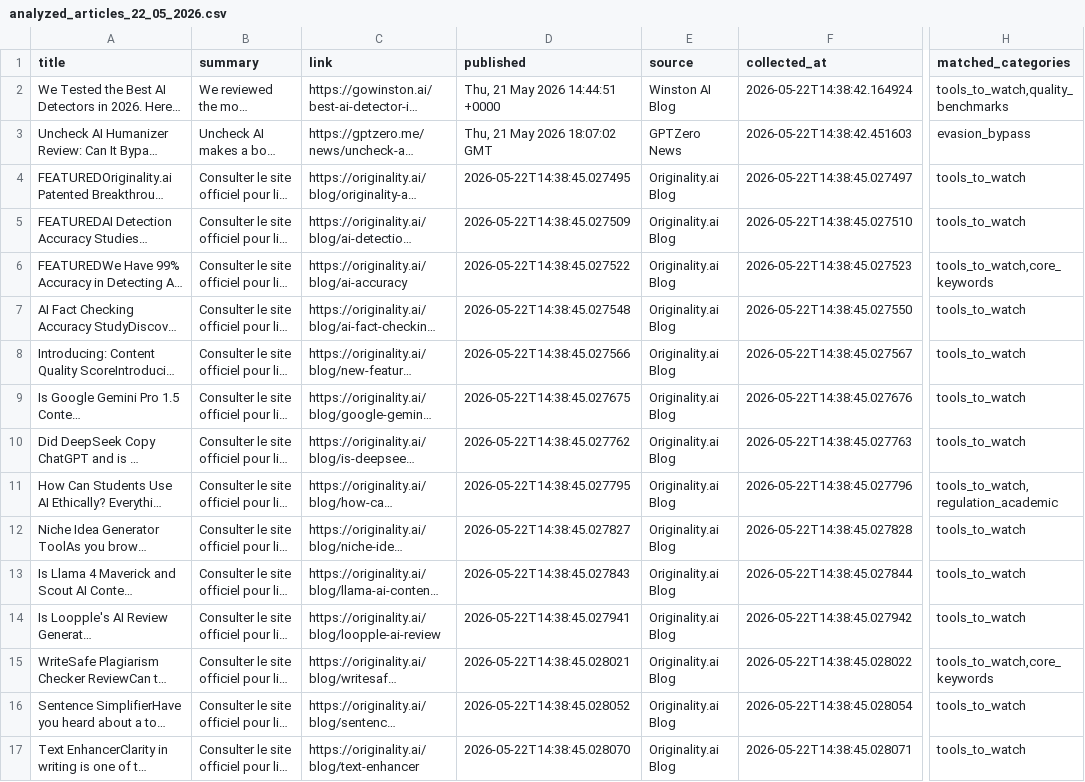
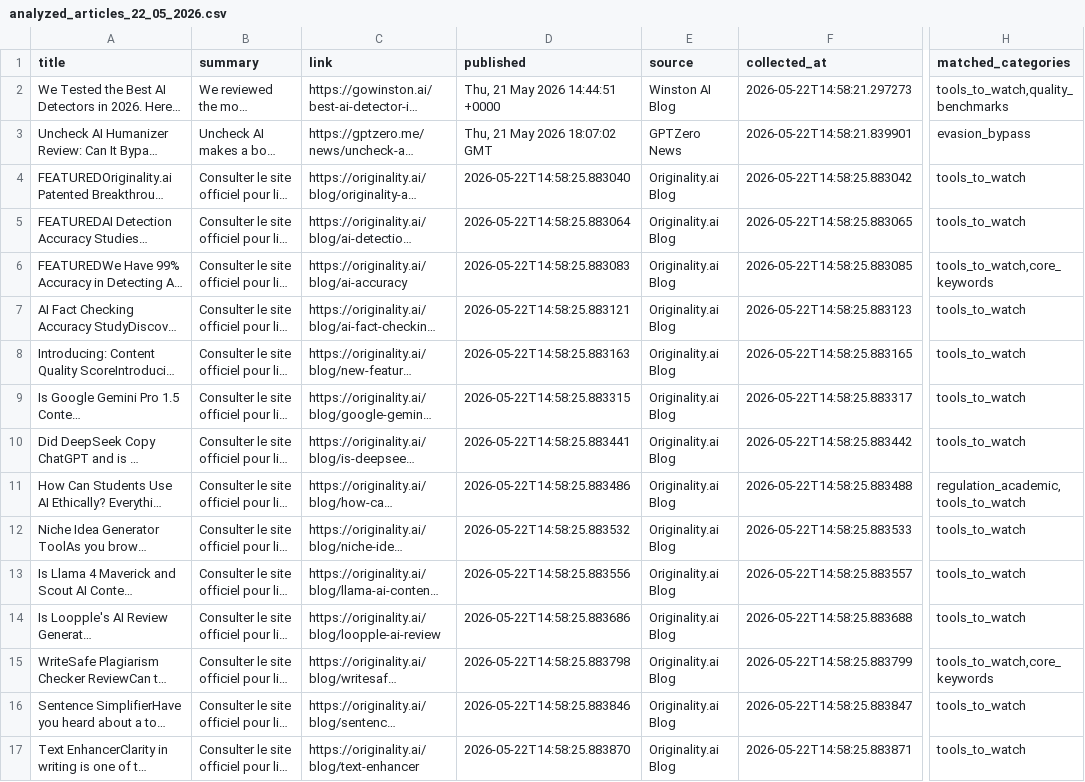
Before and after one commit to Glom-Companies/ai_detection_monitor, a CSV file: data/analyzed/analyzed_articles_22_05_2026.csv, drawn as a sheet; only a part is shown, gaps mark what is left out; long unchanged cells end in …; the diff covers the shown part only; the diff names each change by its address in the sheet, - before the commit and + after, or states it on an @@ line.

```diff
--- a/data/analyzed/analyzed_articles_22_05_2026.csv
+++ b/data/analyzed/analyzed_articles_22_05_2026.csv
-F2 (collected_at): 2026-05-22T14:38:42.164924
+F2 (collected_at): 2026-05-22T14:58:21.297273
-F3 (collected_at): 2026-05-22T14:38:42.451603
+F3 (collected_at): 2026-05-22T14:58:21.839901
-D4 (published): 2026-05-22T14:38:45.027495
+D4 (published): 2026-05-22T14:58:25.883040
-F4 (collected_at): 2026-05-22T14:38:45.027497
+F4 (collected_at): 2026-05-22T14:58:25.883042
-D5 (published): 2026-05-22T14:38:45.027509
+D5 (published): 2026-05-22T14:58:25.883064
-F5 (collected_at): 2026-05-22T14:38:45.027510
+F5 (collected_at): 2026-05-22T14:58:25.883065
-D6 (published): 2026-05-22T14:38:45.027522
+D6 (published): 2026-05-22T14:58:25.883083
-F6 (collected_at): 2026-05-22T14:38:45.027523
+F6 (collected_at): 2026-05-22T14:58:25.883085
-D7 (published): 2026-05-22T14:38:45.027548
+D7 (published): 2026-05-22T14:58:25.883121
-F7 (collected_at): 2026-05-22T14:38:45.027550
+F7 (collected_at): 2026-05-22T14:58:25.883123
-D8 (published): 2026-05-22T14:38:45.027566
+D8 (published): 2026-05-22T14:58:25.883163
-F8 (collected_at): 2026-05-22T14:38:45.027567
+F8 (collected_at): 2026-05-22T14:58:25.883165
-D9 (published): 2026-05-22T14:38:45.027675
+D9 (published): 2026-05-22T14:58:25.883315
-F9 (collected_at): 2026-05-22T14:38:45.027676
+F9 (collected_at): 2026-05-22T14:58:25.883317
-D10 (published): 2026-05-22T14:38:45.027762
+D10 (published): 2026-05-22T14:58:25.883441
-F10 (collected_at): 2026-05-22T14:38:45.027763
+F10 (collected_at): 2026-05-22T14:58:25.883442
-D11 (published): 2026-05-22T14:38:45.027795
+D11 (published): 2026-05-22T14:58:25.883486
-F11 (collected_at): 2026-05-22T14:38:45.027796
+F11 (collected_at): 2026-05-22T14:58:25.883488
-H11 (matched_categories): tools_to_watch,regulation_academic
+H11 (matched_categories): regulation_academic,tools_to_watch
-D12 (published): 2026-05-22T14:38:45.027827
+D12 (published): 2026-05-22T14:58:25.883532
-F12 (collected_at): 2026-05-22T14:38:45.027828
+F12 (collected_at): 2026-05-22T14:58:25.883533
-D13 (published): 2026-05-22T14:38:45.027843
+D13 (published): 2026-05-22T14:58:25.883556
-F13 (collected_at): 2026-05-22T14:38:45.027844
+F13 (collected_at): 2026-05-22T14:58:25.883557
-D14 (published): 2026-05-22T14:38:45.027941
+D14 (published): 2026-05-22T14:58:25.883686
-F14 (collected_at): 2026-05-22T14:38:45.027942
+F14 (collected_at): 2026-05-22T14:58:25.883688
-D15 (published): 2026-05-22T14:38:45.028021
+D15 (published): 2026-05-22T14:58:25.883798
-F15 (collected_at): 2026-05-22T14:38:45.028022
+F15 (collected_at): 2026-05-22T14:58:25.883799
-D16 (published): 2026-05-22T14:38:45.028052
+D16 (published): 2026-05-22T14:58:25.883846
-F16 (collected_at): 2026-05-22T14:38:45.028054
+F16 (collected_at): 2026-05-22T14:58:25.883847
-D17 (published): 2026-05-22T14:38:45.028070
+D17 (published): 2026-05-22T14:58:25.883870
-F17 (collected_at): 2026-05-22T14:38:45.028071
+F17 (collected_at): 2026-05-22T14:58:25.883871
```
Also changed, not shown: 58 edited cells elsewhere in this file, data/filtered/filtered_articles_22_05_2026.csv, data/raw/raw_articles_22_05_2026.csv.
